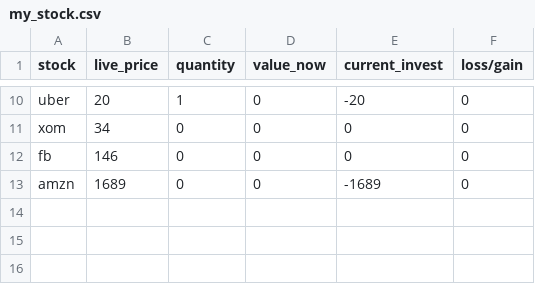
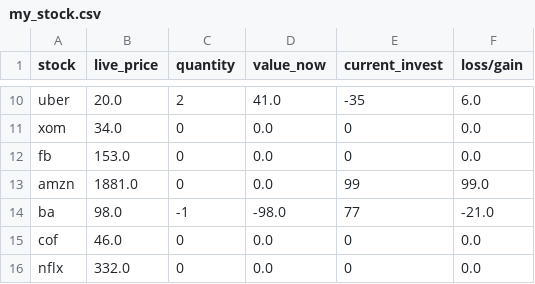
Before and after one commit to chrisjg3/main, a CSV file: my_stock.csv, drawn as a sheet; only a part is shown, gaps mark what is left out; the diff covers the shown part only; the diff names each change by its address in the sheet, - before the commit and + after, or states it on an @@ line.

Commit message:
Add files via upload

```diff
--- a/my_stock.csv
+++ b/my_stock.csv
-B10 (live_price): 20
+B10 (live_price): 20.0
-C10 (quantity): 1
+C10 (quantity): 2
-D10 (value_now): 0
+D10 (value_now): 41.0
-E10 (current_invest): -20
+E10 (current_invest): -35
-F10 (loss/gain): 0
+F10 (loss/gain): 6.0
-B11 (live_price): 34
+B11 (live_price): 34.0
-D11:D13 (value_now): 0
+D11:D13 (value_now): 0.0
-F11:F12 (loss/gain): 0
+F11:F12 (loss/gain): 0.0
-B12 (live_price): 146
+B12 (live_price): 153.0
-B13 (live_price): 1689
+B13 (live_price): 1881.0
-E13 (current_invest): -1689
+E13 (current_invest): 99
-F13 (loss/gain): 0
+F13 (loss/gain): 99.0
+row 14: ba | 98.0 | -1 | -98.0 | 77 | -21.0
+row 15: cof | 46.0 | 0 | 0.0 | 0 | 0.0
+row 16: nflx | 332.0 | 0 | 0.0 | 0 | 0.0
```
Also changed, not shown: 33 edited cells elsewhere in this file.
